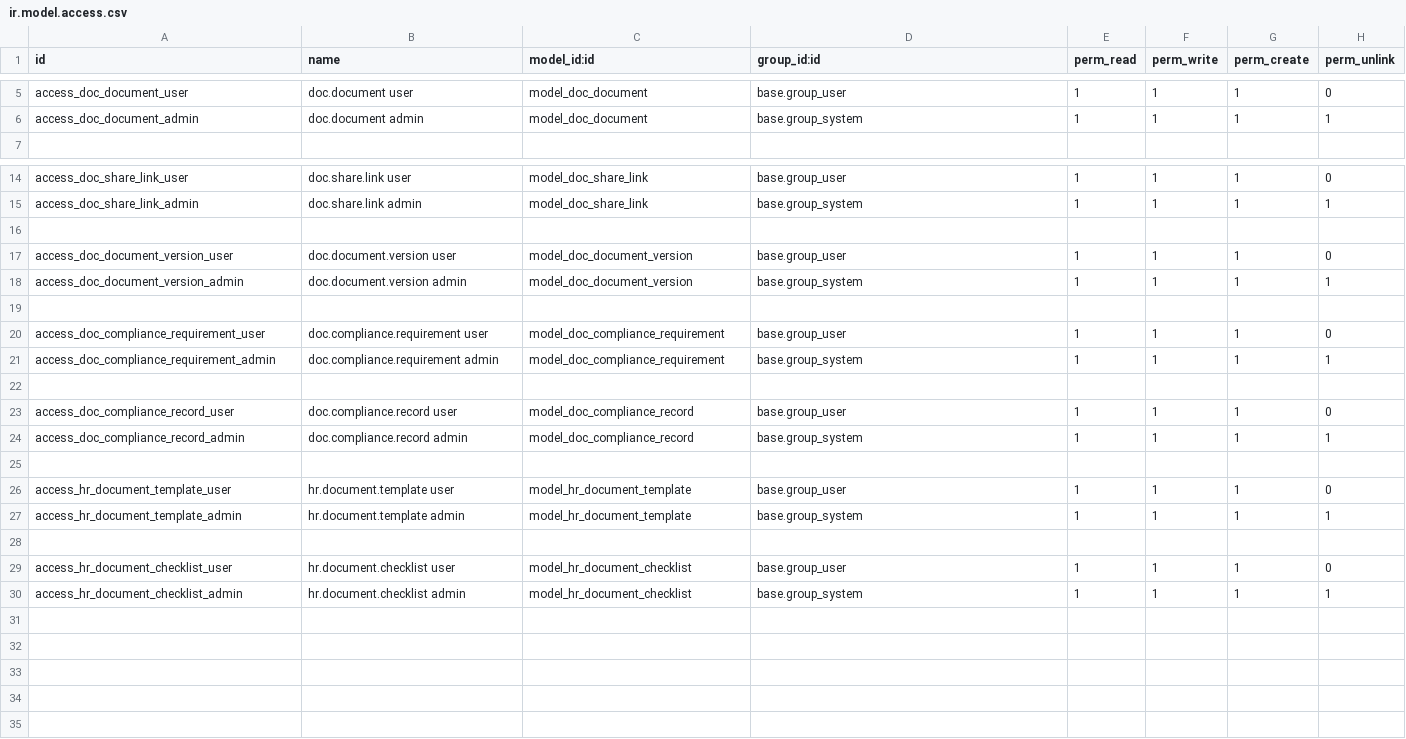
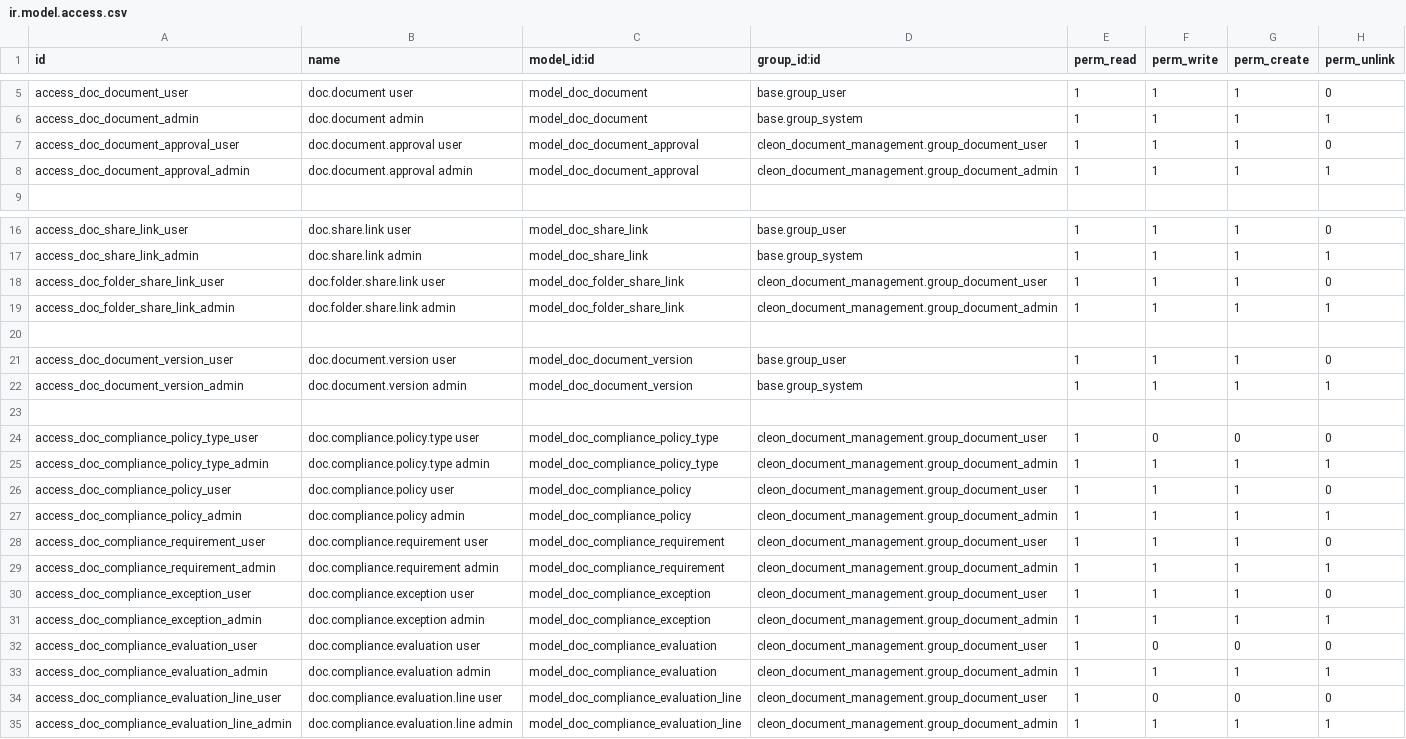
Before and after one commit to madux/white_clone, a CSV file: cleon_document_management/security/ir.model.access.csv, drawn as a sheet; only a part is shown, gaps mark what is left out.

Commit message:
feat: Enhance document management with compliance features
- Added models for document approval, compliance policies, and exceptions.
- Implemented API endpoints for managing compliance policies and evaluations.
- Introduced folder download functionality for documents.
- Created views for compliance policy types, policies, requirements, and evaluations.
- Updated security groups and access rights for compliance management.
- Added cron jobs for automatic evaluation of compliance policies and expiration of exceptions.
- Enhanced employee model to link with department folders upon creation and updates.
- Improved share link functionality with folder sharing capabilities.

```diff
--- a/cleon_document_management/security/ir.model.access.csv
+++ b/cleon_document_management/security/ir.model.access.csv
@@ -6,2 +6,4 @@ access_doc_document_user,doc.document user,model_doc_document,base.group_user,1,
 access_doc_document_admin,doc.document admin,model_doc_document,base.group_system,1,1,1,1
+access_doc_document_approval_user,doc.document.approval user,model_doc_document_approval,cleon_document_management.group_document_user,1,1,1,0
+access_doc_document_approval_admin,doc.document.approval admin,model_doc_document_approval,cleon_document_management.group_document_admin,1,1,1,1
 
@@ -15,2 +17,4 @@ access_doc_share_link_user,doc.share.link user,model_doc_share_link,base.group_u
 access_doc_share_link_admin,doc.share.link admin,model_doc_share_link,base.group_system,1,1,1,1
+access_doc_folder_share_link_user,doc.folder.share.link user,model_doc_folder_share_link,cleon_document_management.group_document_user,1,1,1,0
+access_doc_folder_share_link_admin,doc.folder.share.link admin,model_doc_folder_share_link,cleon_document_management.group_document_admin,1,1,1,1
 
@@ -19,12 +23,13 @@ access_doc_document_version_admin,doc.document.version admin,model_doc_document_
 
-access_doc_compliance_requirement_user,doc.compliance.requirement user,model_doc_compliance_requirement,base.group_user,1,1,1,0
-access_doc_compliance_requirement_admin,doc.compliance.requirement admin,model_doc_compliance_requirement,base.group_system,1,1,1,1
-
-access_doc_compliance_record_user,doc.compliance.record user,model_doc_compliance_record,base.group_user,1,1,1,0
-access_doc_compliance_record_admin,doc.compliance.record admin,model_doc_compliance_record,base.group_system,1,1,1,1
-
-access_hr_document_template_user,hr.document.template user,model_hr_document_template,base.group_user,1,1,1,0
-access_hr_document_template_admin,hr.document.template admin,model_hr_document_template,base.group_system,1,1,1,1
-
-access_hr_document_checklist_user,hr.document.checklist user,model_hr_document_checklist,base.group_user,1,1,1,0
-access_hr_document_checklist_admin,hr.document.checklist admin,model_hr_document_checklist,base.group_system,1,1,1,1
+access_doc_compliance_policy_type_user,doc.compliance.policy.type user,model_doc_compliance_policy_type,cleon_document_management.group_document_user,1,0,0,0
+access_doc_compliance_policy_type_admin,doc.compliance.policy.type admin,model_doc_compliance_policy_type,cleon_document_management.group_document_admin,1,1,1,1
+access_doc_compliance_policy_user,doc.compliance.policy user,model_doc_compliance_policy,cleon_document_management.group_document_user,1,1,1,0
+access_doc_compliance_policy_admin,doc.compliance.policy admin,model_doc_compliance_policy,cleon_document_management.group_document_admin,1,1,1,1
+access_doc_compliance_requirement_user,doc.compliance.requirement user,model_doc_compliance_requirement,cleon_document_management.group_document_user,1,1,1,0
+access_doc_compliance_requirement_admin,doc.compliance.requirement admin,model_doc_compliance_requirement,cleon_document_management.group_document_admin,1,1,1,1
+access_doc_compliance_exception_user,doc.compliance.exception user,model_doc_compliance_exception,cleon_document_management.group_document_user,1,1,1,0
+access_doc_compliance_exception_admin,doc.compliance.exception admin,model_doc_compliance_exception,cleon_document_management.group_document_admin,1,1,1,1
+access_doc_compliance_evaluation_user,doc.compliance.evaluation user,model_doc_compliance_evaluation,cleon_document_management.group_document_user,1,0,0,0
+access_doc_compliance_evaluation_admin,doc.compliance.evaluation admin,model_doc_compliance_evaluation,cleon_document_management.group_document_admin,1,1,1,1
+access_doc_compliance_evaluation_line_user,doc.compliance.evaluation.line user,model_doc_compliance_evaluation_line,cleon_document_management.group_document_user,1,0,0,0
+access_doc_compliance_evaluation_line_admin,doc.compliance.evaluation.line admin,model_doc_compliance_evaluation_line,cleon_document_management.group_document_admin,1,1,1,1
```
Also changed, not shown: 18 other files.
